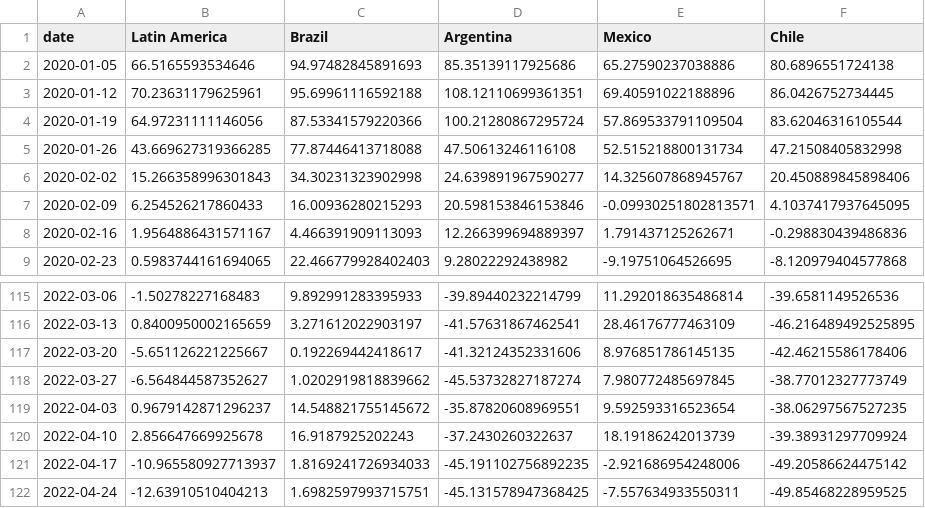
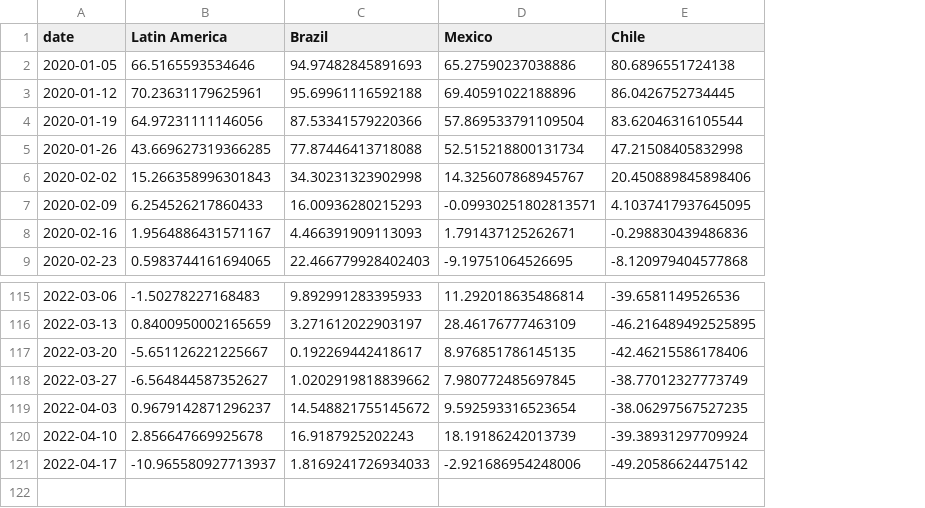
Before and after one commit to yasmine1995/marketing_tracker, a CSV file: LatAm_bookings.csv, drawn as a sheet; only a part is shown, gaps mark what is left out; the diff names each change by its address in the sheet, - before the commit and + after, or states it on an @@ line.

Commit message:
changes Jade 2

```diff
--- a/LatAm_bookings.csv
+++ b/LatAm_bookings.csv
-column D (Argentina), rows 2-9: 85.35139117925686 | 108.12110699361351 | 100.21280867295724 | 47.50613246116108 | 24.639891967590277 | 20.598153846153846 | 12.266399694889397 | 9.28022292438982; rows 115-121: -39.89440232214799 | -41.57631867462541 | -41.32124352331606 | -45.53732827187274 | -35.87820608969551 | -37.2430260322637 | -45.191102756892235
-row 122: 2022-04-24 | -12.63910510404213 | 1.6982597993715751 | -45.131578947368425 | -7.557634933550311 | -49.85468228959525
```
